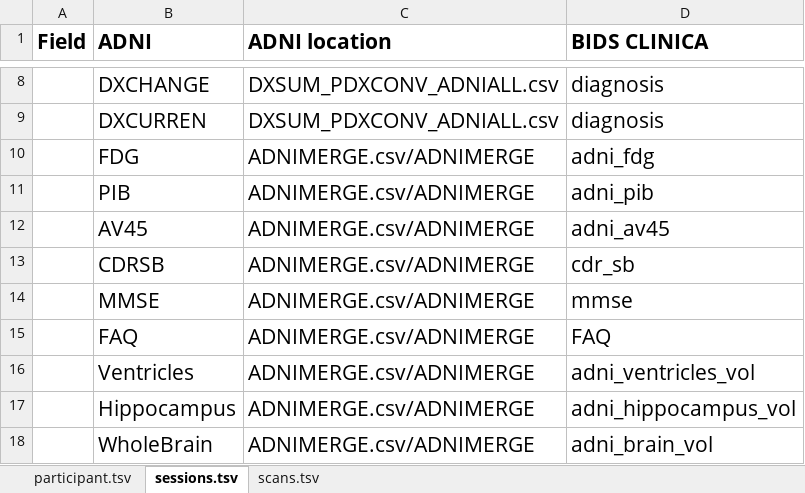
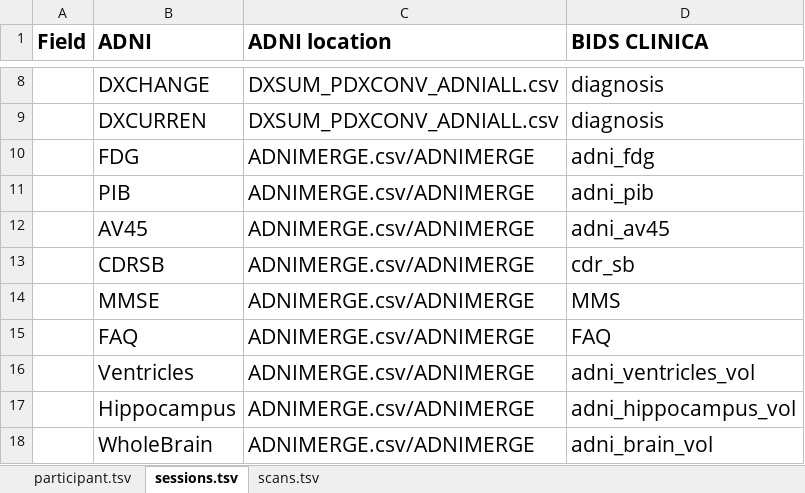
Before and after one commit to aramis-lab/clinica, an Excel workbook: clinica/iotools/data/clinical_specifications_adni.xlsx, sheet sessions.tsv, drawn as a sheet; only a part is shown, gaps mark what is left out; values as stored, in another font and other column widths than the file's, no borders; the diff names each change by its address in the sheet, - before the commit and + after, or states it on an @@ line.

Commit message:
Update clinical_specifications_adni file
Former-commit-id: fb6b8f7f91764e488c855a5170790ff0a959c62e

```diff
--- a/clinica/iotools/data/clinical_specifications_adni.xlsx (sheet sessions.tsv)
+++ b/clinica/iotools/data/clinical_specifications_adni.xlsx (sheet sessions.tsv)
-D14 (BIDS CLINICA): mmse
+D14 (BIDS CLINICA): MMS
```
Also changed, not shown: charts or pictures.
